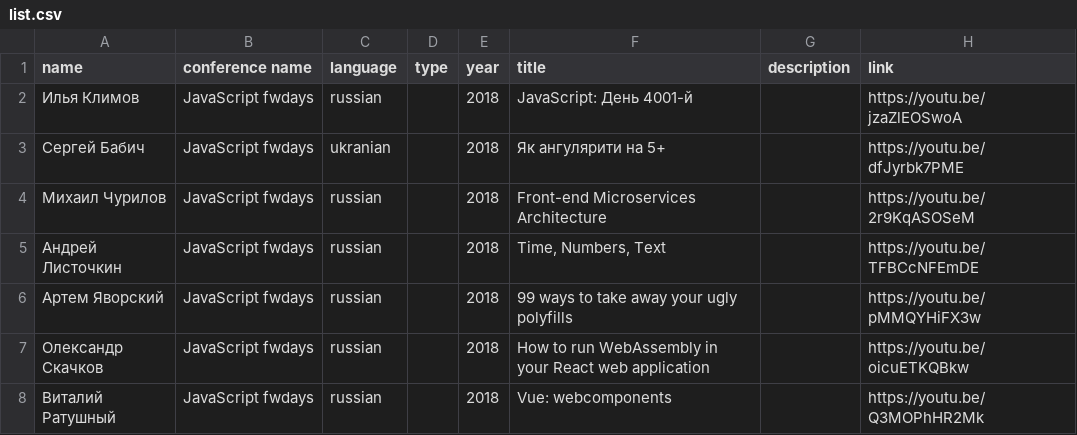
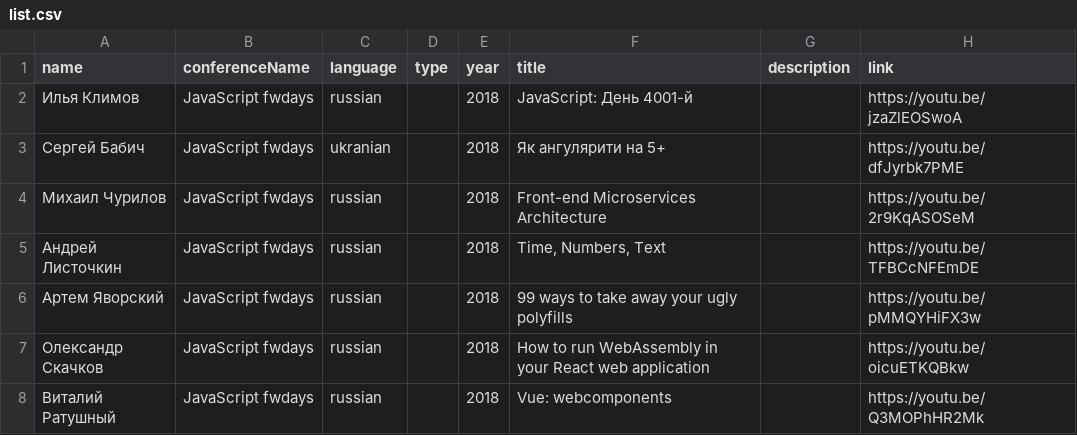
Before and after one commit to frontend-almanac/frontend-almanac.org, a CSV file: list.csv, drawn as a sheet; only a part is shown.

Commit message:
Update list.csv

```diff
--- a/list.csv
+++ b/list.csv
@@ -1,2 +1,2 @@
-name,conference name,language,type,year,title,description,link
+name,conferenceName,language,type,year,title,description,link
 Илья Климов,JavaScript fwdays,russian,,2018,JavaScript: День 4001-й,,https://youtu.be/jzaZlEOSwoA
```
